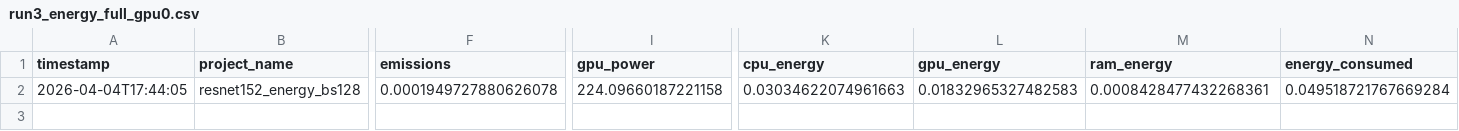
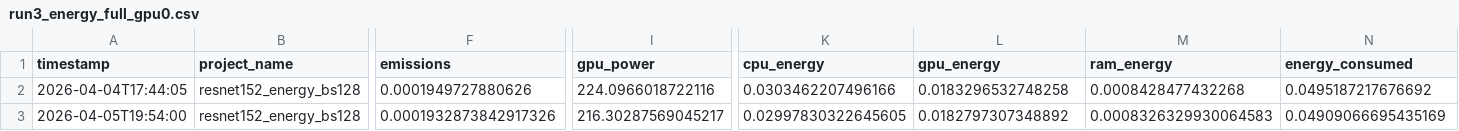
Before and after one commit to stephanie597/COMP597-starter-code, a CSV file: results/energy_baseline_logs/bs128/run3_energy_full_gpu0.csv, drawn as a sheet; only a part is shown, gaps mark what is left out; rows hold the shown columns only; the diff names each change by its address in the sheet, - before the commit and + after, or states it on an @@ line.

```diff
--- a/results/energy_baseline_logs/bs128/run3_energy_full_gpu0.csv
+++ b/results/energy_baseline_logs/bs128/run3_energy_full_gpu0.csv
-F2 (emissions): 0.0001949727880626078
+F2 (emissions): 0.0001949727880626
-I2 (gpu_power): 224.09660187221158
+I2 (gpu_power): 224.0966018722116
-K2 (cpu_energy): 0.03034622074961663
+K2 (cpu_energy): 0.0303462207496166
-L2 (gpu_energy): 0.01832965327482583
+L2 (gpu_energy): 0.0183296532748258
-M2 (ram_energy): 0.0008428477432268361
+M2 (ram_energy): 0.0008428477432268
-N2 (energy_consumed): 0.049518721767669284
+N2 (energy_consumed): 0.0495187217676692
+row 3: 2026-04-05T19:54:00 | resnet152_energy_bs128 | 0.0001932873842917326 | 216.30287569045217 | 0.02997830322645605 | 0.0182797307348892 | 0.0008326329930064583 | 0.04909066695435169
```
Also changed, not shown: results/energy_baseline_logs/bs128/run1_energy_full_gpu0.csv, results/energy_baseline_logs/bs128/run2_energy_full_gpu0.csv, 52 other files.
